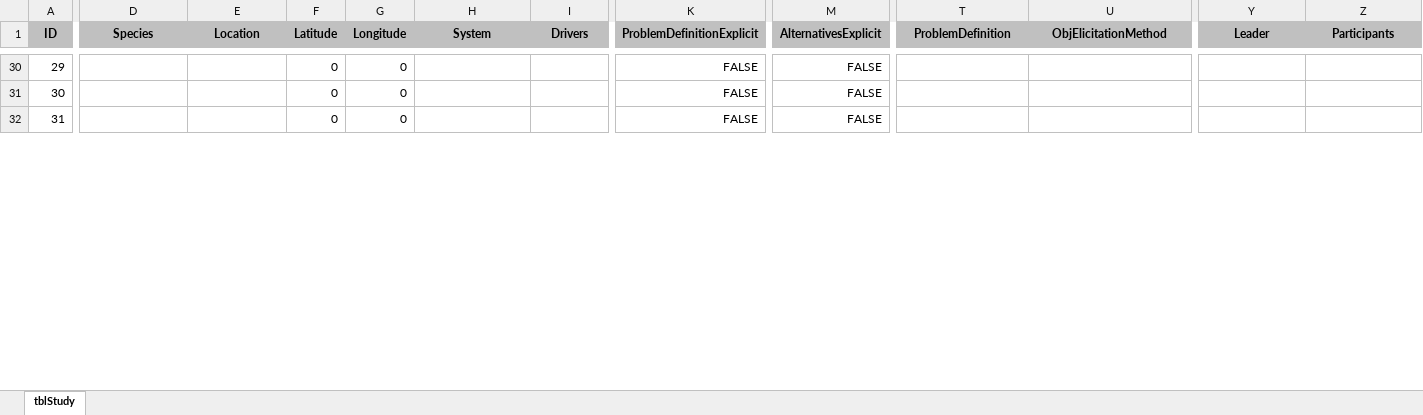
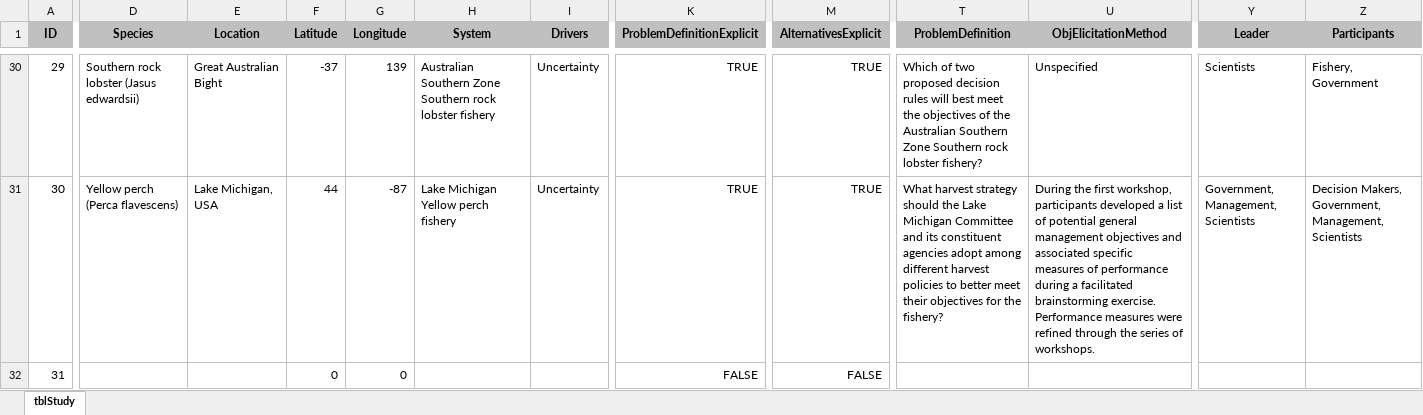
Before and after one commit to jonathancummings/MSEreview, an Excel workbook: DB files - Excel/tblStudy.xlsx, sheet tblStudy, drawn as a sheet; only a part is shown, gaps mark what is left out; values as stored, in another font and other column widths than the file's, no borders; the diff covers the shown part only; the diff names each change by its address in the sheet, - before the commit and + after, or states it on an @@ line.

```diff
--- a/DB files - Excel/tblStudy.xlsx (sheet tblStudy)
+++ b/DB files - Excel/tblStudy.xlsx (sheet tblStudy)
-D30 (Species): (empty)
+D30 (Species): Southern rock lobster (Jasus edwardsii)
-E30 (Location): (empty)
+E30 (Location): Great Australian Bight
-F30 (Latitude): 0
+F30 (Latitude): -37
-G30 (Longitude): 0
+G30 (Longitude): 139
-H30 (System): (empty)
+H30 (System): Australian Southern Zone Southern rock lobster fishery
-I30:I31 (Drivers): (empty)
+I30:I31 (Drivers): Uncertainty
-K30:K31 (ProblemDefinitionExplicit): FALSE
+K30:K31 (ProblemDefinitionExplicit): TRUE
-M30:M31 (AlternativesExplicit): FALSE
+M30:M31 (AlternativesExplicit): TRUE
-T30 (ProblemDefinition): (empty)
+T30 (ProblemDefinition): Which of two proposed decision rules will best meet the objectives of the Australian Southern Zone Southern rock lobster fishery?
-U30 (ObjElicitationMethod): (empty)
+U30 (ObjElicitationMethod): Unspecified
-Y30 (Leader): (empty)
+Y30 (Leader): Scientists
-Z30 (Participants): (empty)
+Z30 (Participants): Fishery, Government
-D31 (Species): (empty)
+D31 (Species): Yellow perch (Perca flavescens)
-E31 (Location): (empty)
+E31 (Location): Lake Michigan, USA
-F31 (Latitude): 0
+F31 (Latitude): 44
-G31 (Longitude): 0
+G31 (Longitude): -87
-H31 (System): (empty)
+H31 (System): Lake Michigan Yellow perch fishery
-T31 (ProblemDefinition): (empty)
+T31 (ProblemDefinition): What harvest strategy should the Lake Michigan Committee and its constituent agencies adopt among different harvest policies to better meet their objectives for the fishery?
-U31 (ObjElicitationMethod): (empty)
+U31 (ObjElicitationMethod): During the first workshop, participants developed a list of potential general management objectives and associated specific measures of performance during a facilitated brainstorming exercise. Performance measures were refined through the series of workshops.
-Y31 (Leader): (empty)
+Y31 (Leader): Government, Management, Scientists
-Z31 (Participants): (empty)
+Z31 (Participants): Decision Makers, Government, Management, Scientists
```
Also changed, not shown: 126 edited cells elsewhere in this sheet, DB files - Excel/tblStudyFields.xlsx, DB files - Excel/tblStudyManagementTools.xlsx, 9 other files.
